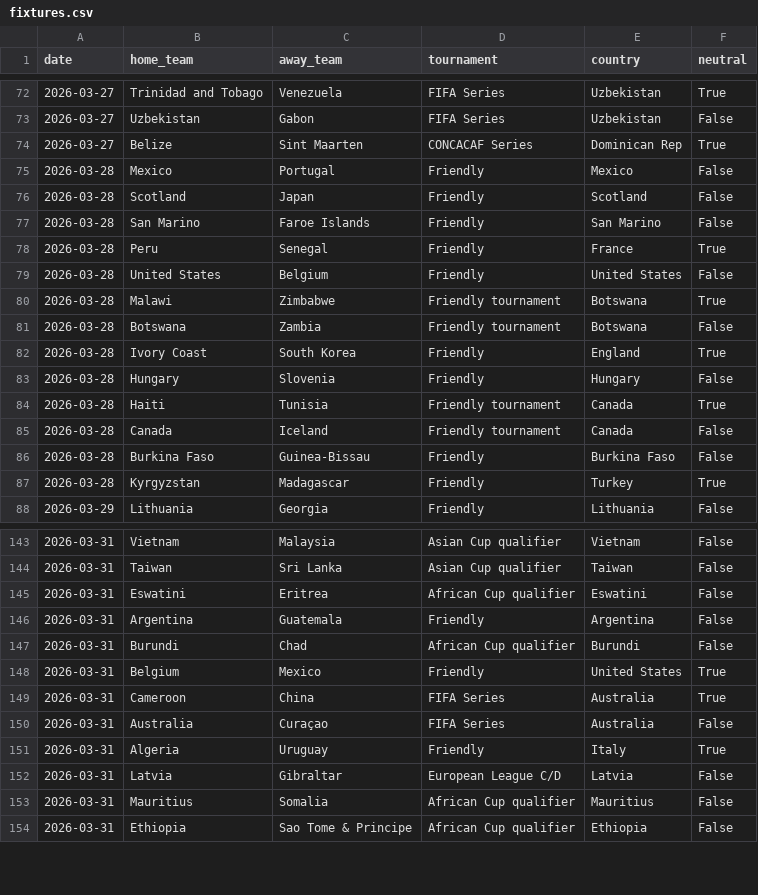
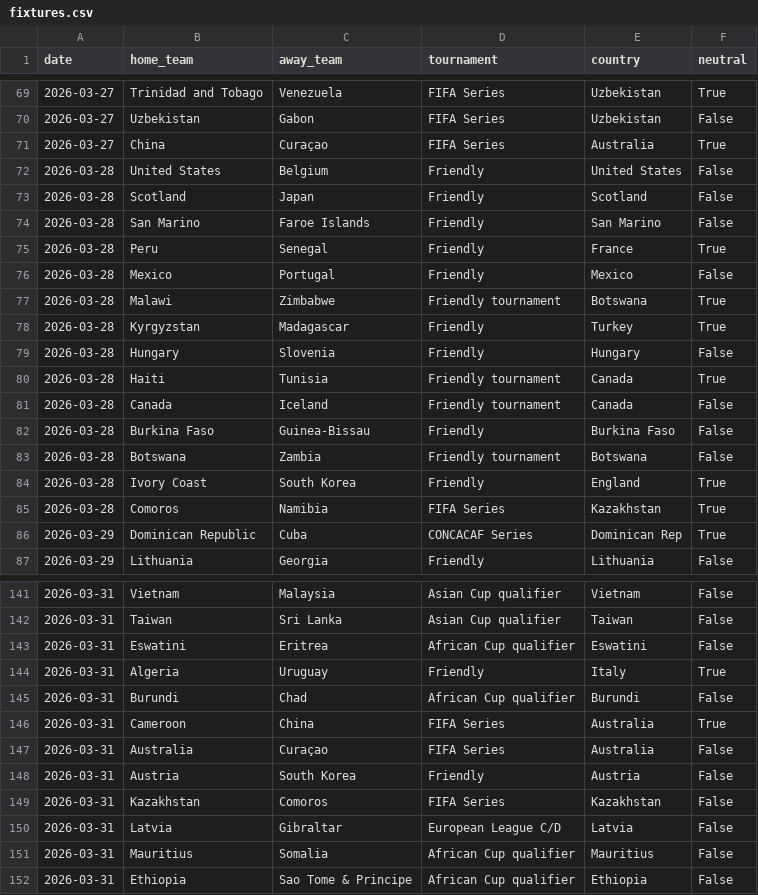
Before and after one commit to 16bravo/MatchOracle, a CSV file: data/source/fixtures.csv, drawn as a sheet; only a part is shown, gaps mark what is left out; the diff covers the shown part only.

Commit message:
Update data/source/

```diff
--- a/data/source/fixtures.csv
+++ b/data/source/fixtures.csv
@@ -73,4 +70,4 @@ date,home_team,away_team,tournament,country,neutral
 2026-03-27,Uzbekistan,Gabon,FIFA Series,Uzbekistan,False
-2026-03-27,Belize,Sint Maarten,CONCACAF Series,Dominican Rep,True
-2026-03-28,Mexico,Portugal,Friendly,Mexico,False
+2026-03-27,China,Curaçao,FIFA Series,Australia,True
+2026-03-28,United States,Belgium,Friendly,United States,False
 2026-03-28,Scotland,Japan,Friendly,Scotland,False
@@ -78,6 +75,5 @@ date,home_team,away_team,tournament,country,neutral
 2026-03-28,Peru,Senegal,Friendly,France,True
-2026-03-28,United States,Belgium,Friendly,United States,False
+2026-03-28,Mexico,Portugal,Friendly,Mexico,False
 2026-03-28,Malawi,Zimbabwe,Friendly tournament,Botswana,True
-2026-03-28,Botswana,Zambia,Friendly tournament,Botswana,False
-2026-03-28,Ivory Coast,South Korea,Friendly,England,True
+2026-03-28,Kyrgyzstan,Madagascar,Friendly,Turkey,True
 2026-03-28,Hungary,Slovenia,Friendly,Hungary,False
@@ -86,3 +82,6 @@ date,home_team,away_team,tournament,country,neutral
 2026-03-28,Burkina Faso,Guinea-Bissau,Friendly,Burkina Faso,False
-2026-03-28,Kyrgyzstan,Madagascar,Friendly,Turkey,True
+2026-03-28,Botswana,Zambia,Friendly tournament,Botswana,False
+2026-03-28,Ivory Coast,South Korea,Friendly,England,True
+2026-03-28,Comoros,Namibia,FIFA Series,Kazakhstan,True
+2026-03-29,Dominican Republic,Cuba,CONCACAF Series,Dominican Rep,True
 2026-03-29,Lithuania,Georgia,Friendly,Lithuania,False
@@ -145,8 +143,8 @@ date,home_team,away_team,tournament,country,neutral
 2026-03-31,Eswatini,Eritrea,African Cup qualifier,Eswatini,False
-2026-03-31,Argentina,Guatemala,Friendly,Argentina,False
+2026-03-31,Algeria,Uruguay,Friendly,Italy,True
 2026-03-31,Burundi,Chad,African Cup qualifier,Burundi,False
-2026-03-31,Belgium,Mexico,Friendly,United States,True
 2026-03-31,Cameroon,China,FIFA Series,Australia,True
 2026-03-31,Australia,Curaçao,FIFA Series,Australia,False
-2026-03-31,Algeria,Uruguay,Friendly,Italy,True
+2026-03-31,Austria,South Korea,Friendly,Austria,False
+2026-03-31,Kazakhstan,Comoros,FIFA Series,Kazakhstan,False
 2026-03-31,Latvia,Gibraltar,European League C/D,Latvia,False
```
Also changed, not shown: 6 added rows, 8 removed rows, 45 moved rows and 7 edited cells elsewhere in this file.
